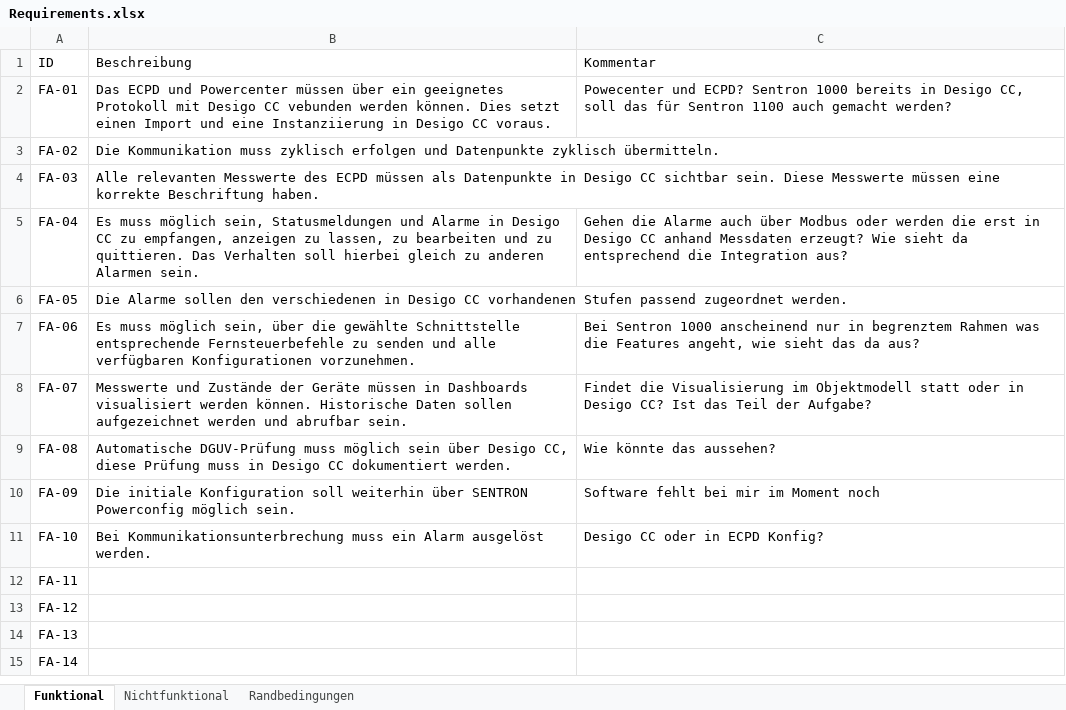
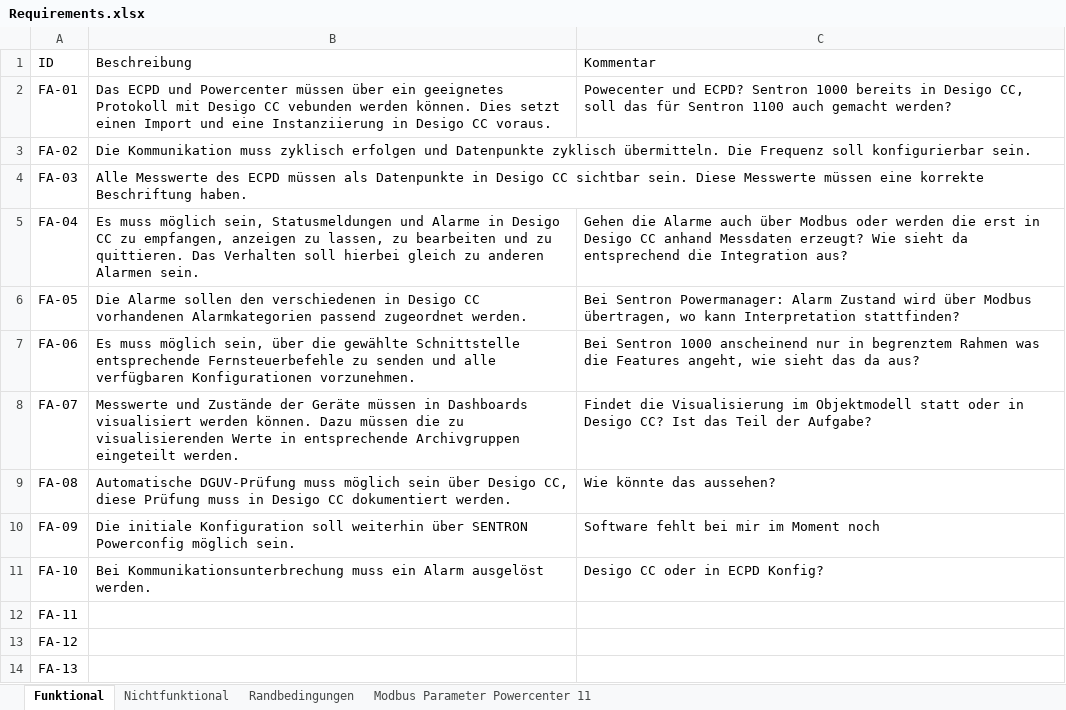
Before and after one commit to Malte1911/Bachelorarbeit, an Excel workbook: Requirements.xlsx, sheet Funktional, drawn as a sheet; only a part is shown; the shorter side is filled out with more unchanged rows; values as stored, in another font and other column widths than the file's, no borders; the diff names each change by its address in the sheet, - before the commit and + after, or states it on an @@ line.

```diff
--- a/Requirements.xlsx (sheet Funktional)
+++ b/Requirements.xlsx (sheet Funktional)
+sheet tab: Modbus Parameter Powercenter 11
-B3 (Beschreibung): …zyklisch übermitteln.
+B3 (Beschreibung): …zyklisch übermitteln. Die Frequenz soll konfigurierbar sein.
-B4 (Beschreibung): Alle relevanten Messwerte des…
+B4 (Beschreibung): Alle Messwerte des…
-B6 (Beschreibung): …CC vorhandenen Stufen passend zugeordnet…
+B6 (Beschreibung): …CC vorhandenen Alarmkategorien passend zugeordnet…
-C6 (Kommentar): (empty)
+C6 (Kommentar): Bei Sentron Powermanager: Alarm Zustand wird über Modbus übertragen, wo kann Interpretation stattfinden?
-B8 (Beschreibung): …werden können. Historische Daten sollen aufgezeichnet werden und abrufbar sein.
+B8 (Beschreibung): …werden können. Dazu müssen die zu visualisierenden Werte in entsprechende Archivgruppen eingeteilt werden.
```
Also changed, not shown: sheet Nichtfunktional, sheet Randbedingungen, 48 other files.
